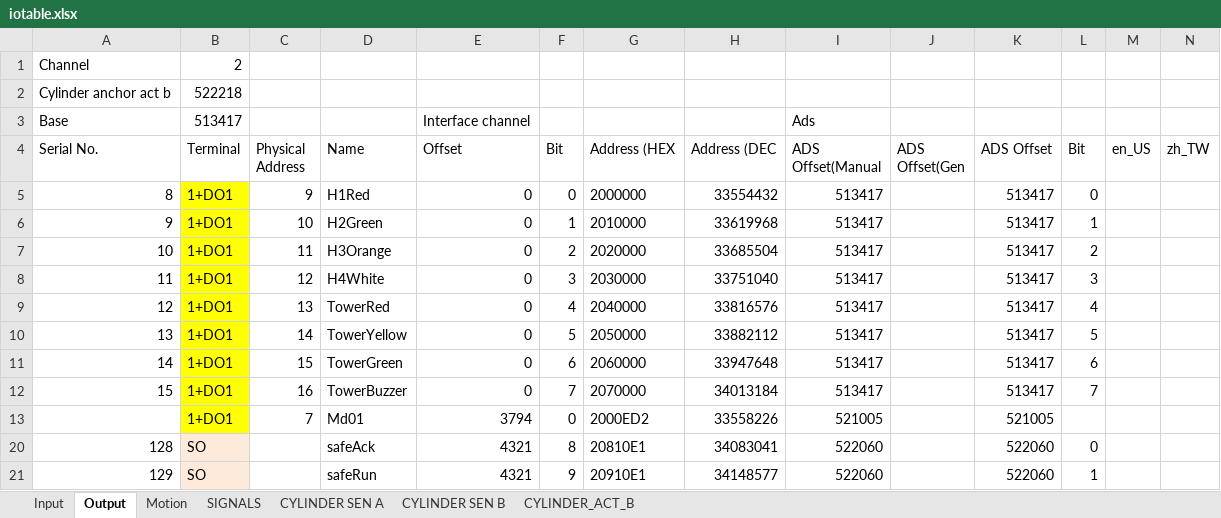
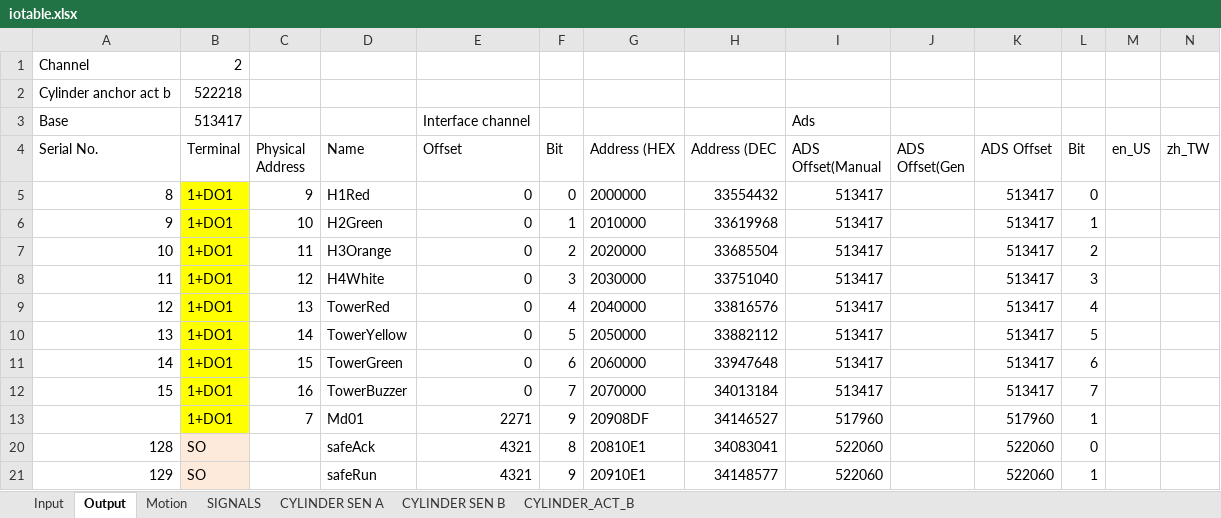
Before and after one commit to smandyscom/hsal-modulized, an Excel workbook: D/iotable.xlsx, sheet Output, drawn as a sheet; only a part is shown; values as stored, in another font and other column widths than the file's, no borders; removed rows and columns are numbered as before the commit, all else as after; rows hold the shown columns only; the diff names each change by its address in the sheet, - before the commit and + after, or states it on an @@ line.

```diff
--- a/D/iotable.xlsx (sheet Output)
+++ b/D/iotable.xlsx (sheet Output)
-row 13:  | 1+DO1 | 7 | Md01 | 3794 | 0 | 2000ED2 | 33558226 | 521005 |  | 521005
+row 13:  | 1+DO1 | 7 | Md01 | 2271 | 9 | 20908DF | 34146527 | 517960 |  | 517960 | 1
```
Also changed, not shown: sheet Input, formulas that keep their value, 1 other file.
